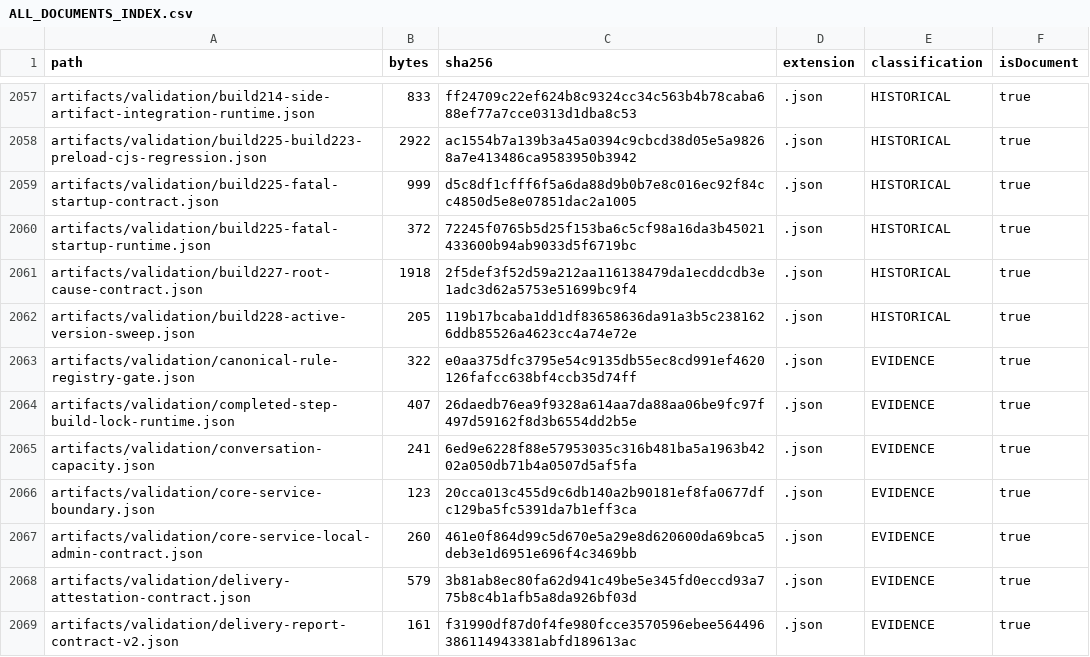
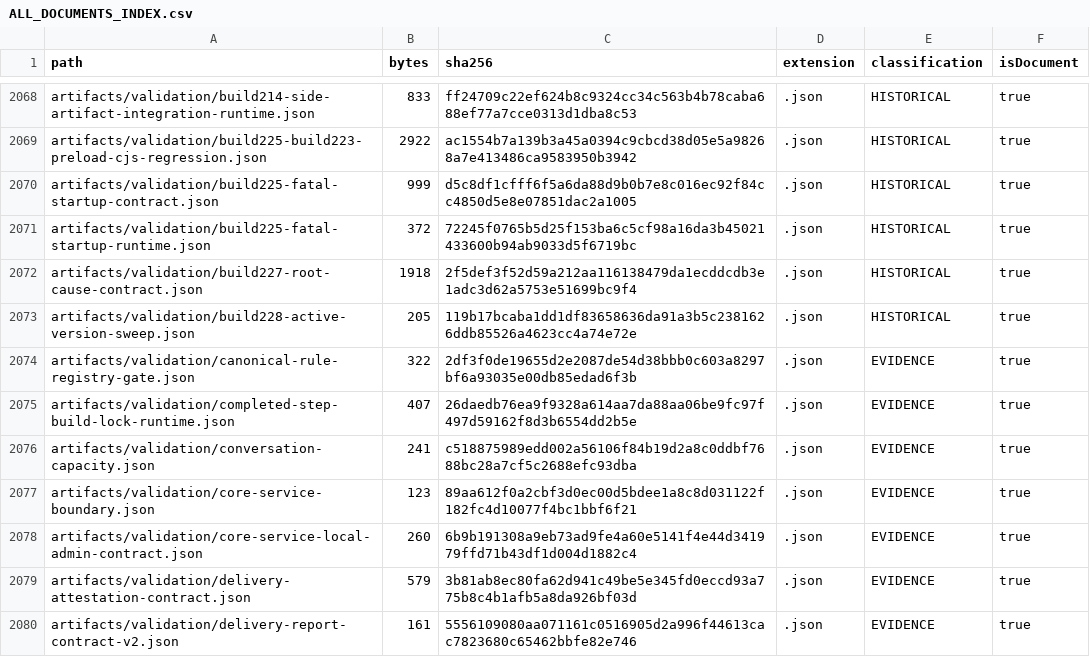
Before and after one commit to hsynmyssrgl/Anadolu-Parsi-AYM, a CSV file: artifacts/manifests/ALL_DOCUMENTS_INDEX.csv, drawn as a sheet; only a part is shown, gaps mark what is left out; the diff covers the shown part only.

```diff
--- a/artifacts/manifests/ALL_DOCUMENTS_INDEX.csv
+++ b/artifacts/manifests/ALL_DOCUMENTS_INDEX.csv
@@ -2062,8 +2073,8 @@ artifacts/validation/build227-root-cause-contract.json,1918,2f5def3f52d59a212aa1
 artifacts/validation/build228-active-version-sweep.json,205,119b17bcaba1dd1df83658636da91a3b5c2381626ddb85526a4623cc4a74e72e,.json,HISTORICAL,true
-artifacts/validation/canonical-rule-registry-gate.json,322,e0aa375dfc3795e54c9135db55ec8cd991ef4620126fafcc638bf4ccb35d74ff,.json,EVIDENCE,true
+artifacts/validation/canonical-rule-registry-gate.json,322,2df3f0de19655d2e2087de54d38bbb0c603a8297bf6a93035e00db85edad6f3b,.json,EVIDENCE,true
 artifacts/validation/completed-step-build-lock-runtime.json,407,26daedb76ea9f9328a614aa7da88aa06be9fc97f497d59162f8d3b6554dd2b5e,.json,EVIDENCE,true
-artifacts/validation/conversation-capacity.json,241,6ed9e6228f88e57953035c316b481ba5a1963b4202a050db71b4a0507d5af5fa,.json,EVIDENCE,true
-artifacts/validation/core-service-boundary.json,123,20cca013c455d9c6db140a2b90181ef8fa0677dfc129ba5fc5391da7b1eff3ca,.json,EVIDENCE,true
-artifacts/validation/core-service-local-admin-contract.json,260,461e0f864d99c5d670e5a29e8d620600da69bca5deb3e1d6951e696f4c3469bb,.json,EVIDENCE,true
+artifacts/validation/conversation-capacity.json,241,c518875989edd002a56106f84b19d2a8c0ddbf7688bc28a7cf5c2688efc93dba,.json,EVIDENCE,true
+artifacts/validation/core-service-boundary.json,123,89aa612f0a2cbf3d0ec00d5bdee1a8c8d031122f182fc4d10077f4bc1bbf6f21,.json,EVIDENCE,true
+artifacts/validation/core-service-local-admin-contract.json,260,6b9b191308a9eb73ad9fe4a60e5141f4e44d341979ffd71b43df1d004d1882c4,.json,EVIDENCE,true
 artifacts/validation/delivery-attestation-contract.json,579,3b81ab8ec80fa62d941c49be5e345fd0eccd93a775b8c4b1afb5a8da926bf03d,.json,EVIDENCE,true
-artifacts/validation/delivery-report-contract-v2.json,161,f31990df87d0f4fe980fcce3570596ebee564496386114943381abfd189613ac,.json,EVIDENCE,true
+artifacts/validation/delivery-report-contract-v2.json,161,5556109080aa071161c0516905d2a996f44613cac7823680c65462bbfe82e746,.json,EVIDENCE,true
```
Also changed, not shown: 16 added rows and 73 edited cells elsewhere in this file, artifacts/manifests/PROJECT_ARTIFACT_INDEX.csv, 56 other files.
